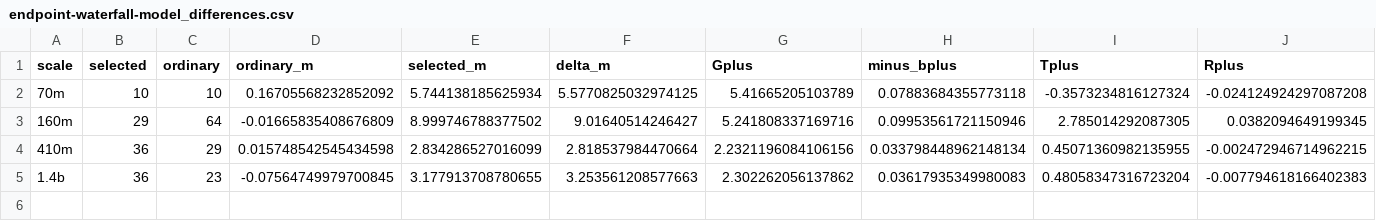
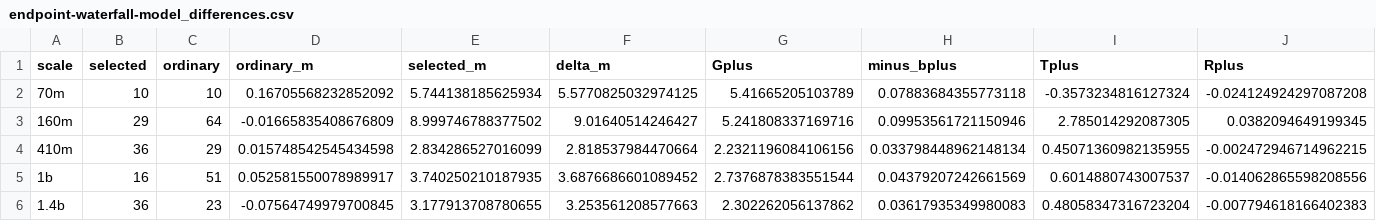
Before and after one commit to chuanshi31/chuanshi31.github.io, a CSV file: induction-circuit/posts/symmetric-k-composition/data/endpoint-waterfall-model_differences.csv, drawn as a sheet; only a part is shown; rows hold the shown columns only; the diff names each change by its address in the sheet, - before the commit and + after, or states it on an @@ line.

```diff
--- a/induction-circuit/posts/symmetric-k-composition/data/endpoint-waterfall-model_differences.csv
+++ b/induction-circuit/posts/symmetric-k-composition/data/endpoint-waterfall-model_differences.csv
+row 5: 1b | 16 | 51 | 0.052581550078989917 | 3.740250210187935 | 3.6876686601089452 | 2.7376878383551544 | 0.04379207242661569 | 0.6014880743007537 | -0.014062865598208556
```
Also changed, not shown: 4 other files.
